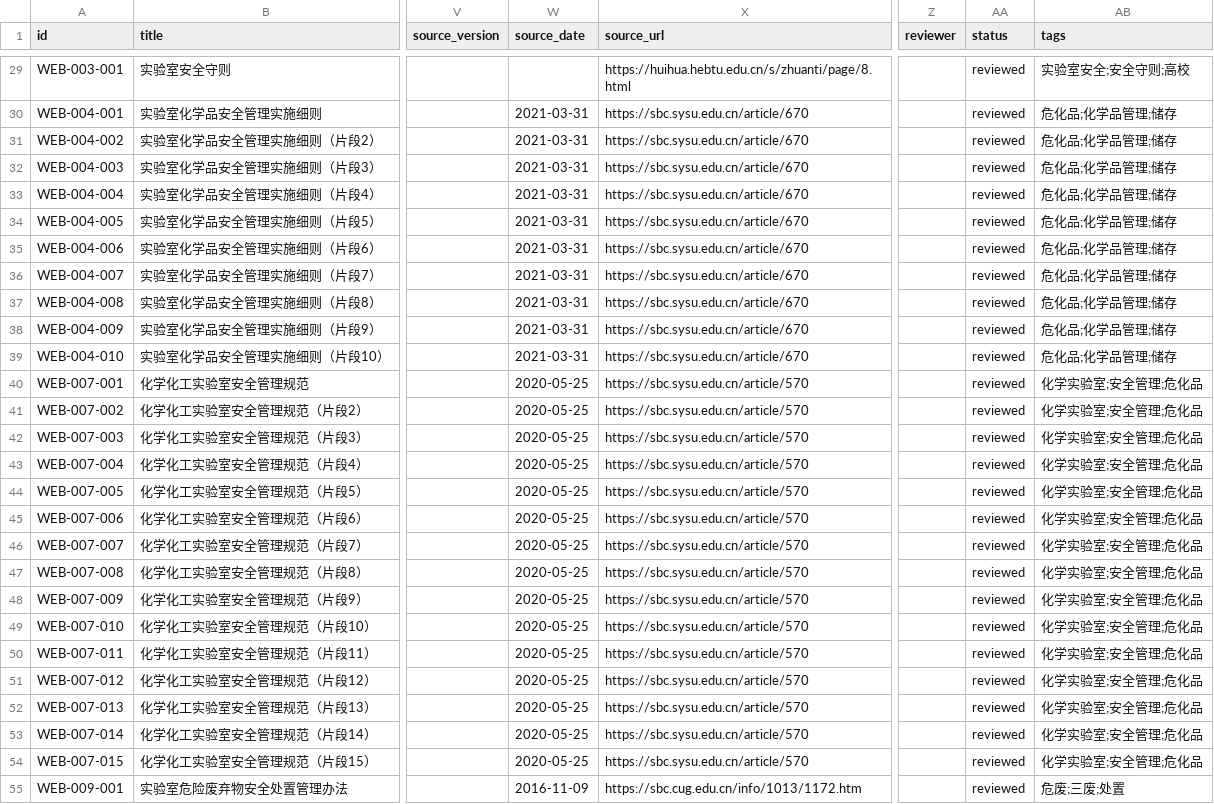
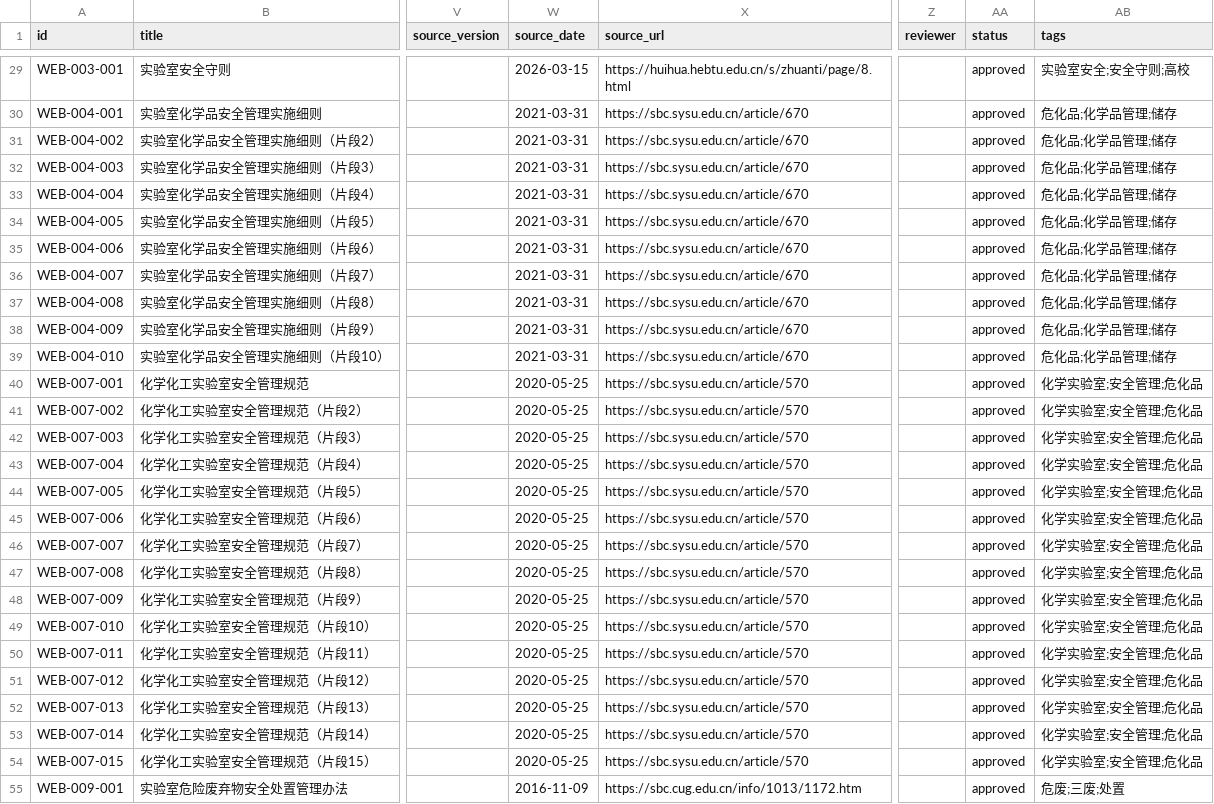
Before and after one commit to leilehuimieba/lab-safety-assistant, a CSV file: knowledge_base_curated.csv, drawn as a sheet; only a part is shown, gaps mark what is left out; the diff covers the shown part only; the diff names each change by its address in the sheet, - before the commit and + after, or states it on an @@ line.

Commit message:
feat: 项目优化实施 - 完成 P0/P1/P2 所有任务
P0 任务:
- 完善 KB 溯源字段: 创建溯源规范文档和 kb_traceability.py 脚本
  source_date 填充率从 63% 提升到 100%
- 评测集扩充至 80 条: 新增 30 条评测条目，覆盖复合场景、
  边缘问题、对抗性提问等

P1 任务:
- 规则库增加 confidence 字段: 为所有 24 条规则添加了 confidence 级别
  (high/medium/low)，提高规则执行的可信度评估
- 脚本日志规范化: 创建 logging_config.py 统一日志模块，
  更新 quality_gate.py 使用标准日志格式

P2 任务:
- 建立 KB 生命周期状态机: 创建 kb_status_validator.py，
  定义状态流转规范 (draft->pending_review->approved->active->deprecated)
  并迁移 38 条 reviewed 状态到 approved
- 测试覆盖率提升: 创建 test_kb_traceability.py 测试文件

其他改进:
- 更新 safety_rules.yaml 版本日期到 2026-03-20
- 添加 confidence_levels 定义到规则库
Co-authored-by: monkeycode-ai <monkeycode-ai@chaitin.com>

```diff
--- a/knowledge_base_curated.csv
+++ b/knowledge_base_curated.csv
-W29 (source_date): (empty)
+W29 (source_date): 2026-03-15
-AA29:AA55 (status): reviewed
+AA29:AA55 (status): approved
```
Also changed, not shown: 50 edited cells elsewhere in this file, 10 other files.
